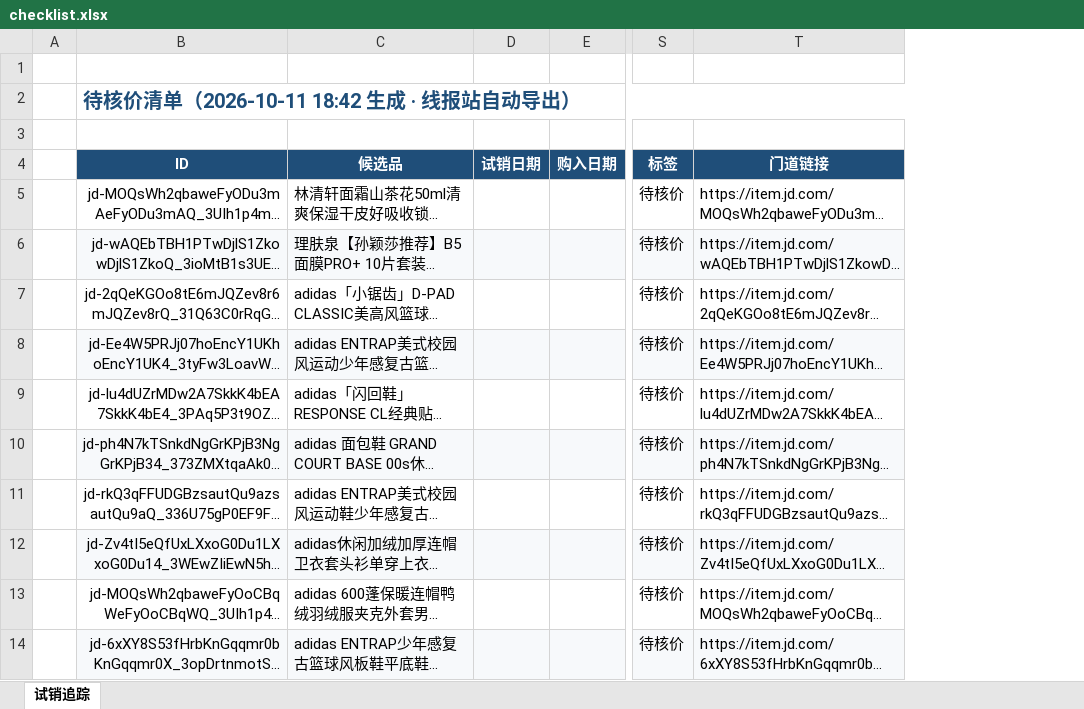
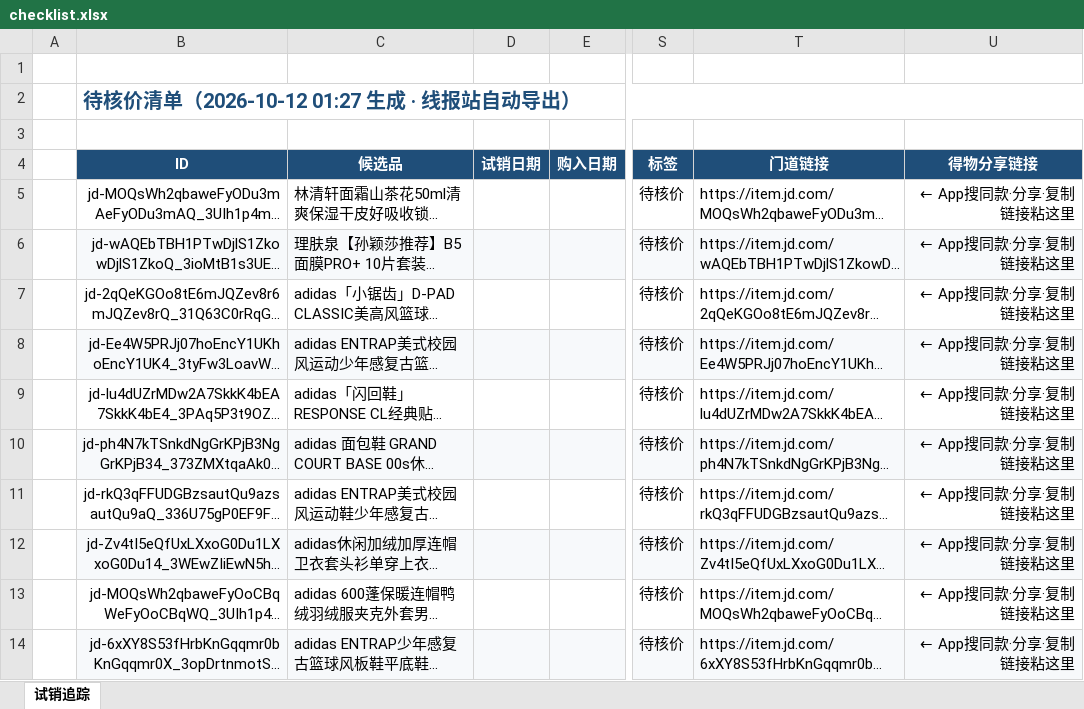
Before and after one commit to aa563977885-web/rixianbao, an Excel workbook: site/checklist.xlsx, sheet 试销追踪, drawn as a sheet; only a part is shown, gaps mark what is left out; long unchanged cells end in …; values as stored, in another font and other column widths than the file's, no borders; the diff covers the shown part only; the diff names each change by its address in the sheet, - before the commit and + after, or states it on an @@ line.

```diff
--- a/site/checklist.xlsx (sheet 试销追踪)
+++ b/site/checklist.xlsx (sheet 试销追踪)
+column U (得物分享链接), rows 5-14: all ← App搜同款·分享·复制链接粘这里
-B2 (ID): 待核价清单（2026-10-11 18:42 生成 · 线报站自动导出）
+B2 (ID): 待核价清单（2026-10-12 01:27 生成 · 线报站自动导出）
```
Also changed, not shown: 2 added rows, 2 removed rows, 13 edited cells and cell formats elsewhere in this sheet, 7 other files.
